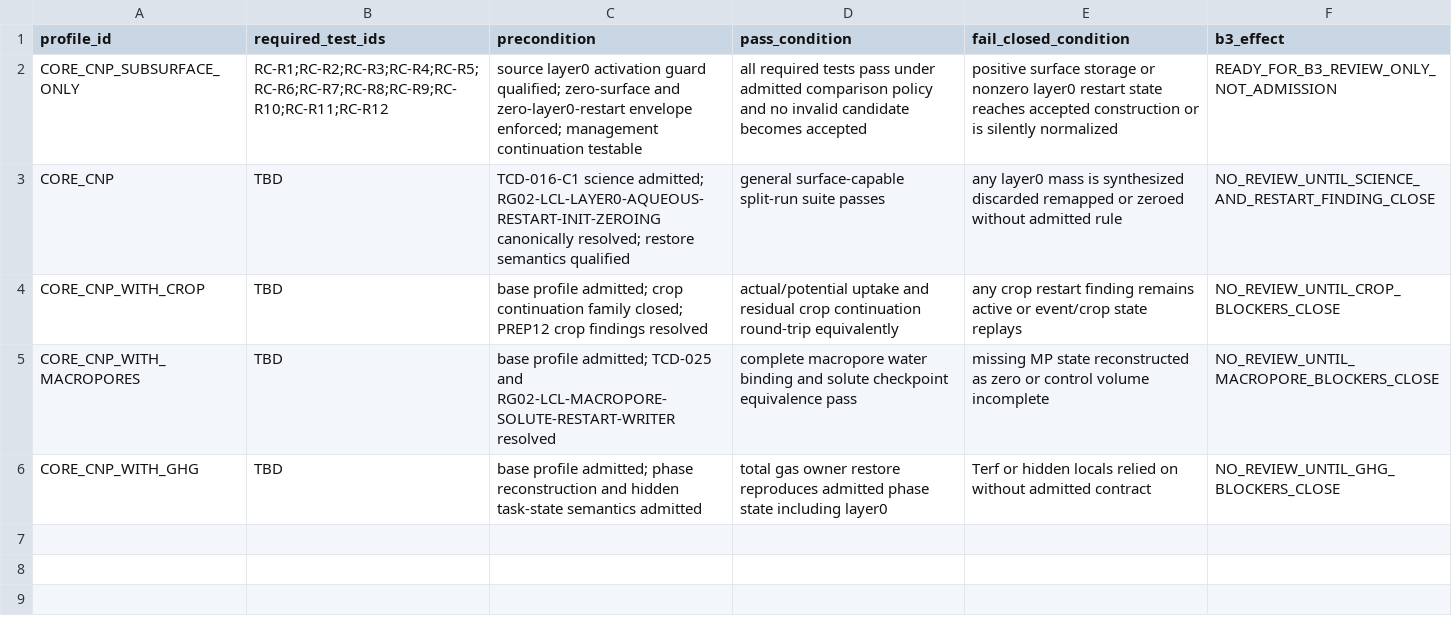
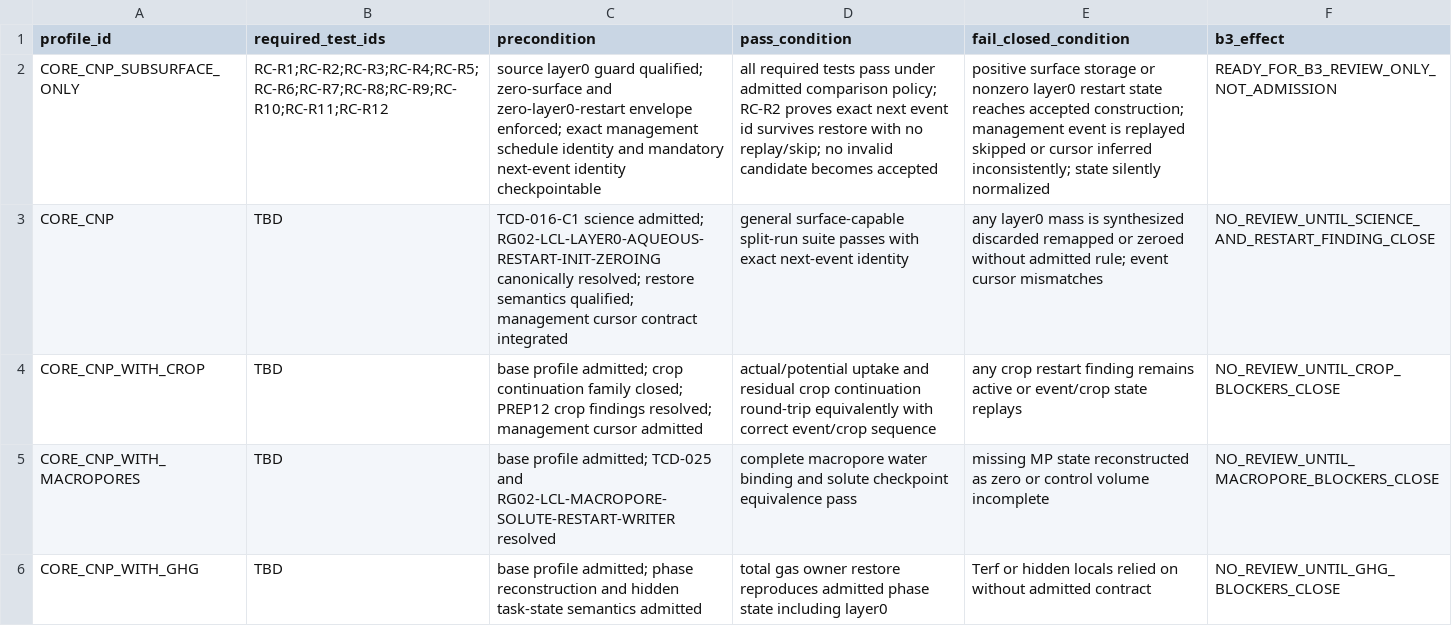
Before and after one commit to abhedwig-cell/ANIMO5, a CSV file: integration/animo-state/STATE_ADMISSION_TEST_MATRIX.csv, drawn as a sheet; the diff names each change by its address in the sheet, - before the commit and + after, or states it on an @@ line.

```diff
--- a/integration/animo-state/STATE_ADMISSION_TEST_MATRIX.csv
+++ b/integration/animo-state/STATE_ADMISSION_TEST_MATRIX.csv
-C2 (precondition): source layer0 activation guard qualified; zero-surface and zero-layer0-restart envelope enforced; management continuation testable
+C2 (precondition): source layer0 guard qualified; zero-surface and zero-layer0-restart envelope enforced; exact management schedule identity and mandatory next-event identity checkpointable
-D2 (pass_condition): …admitted comparison policy and no invalid…
+D2 (pass_condition): …admitted comparison policy; RC-R2 proves exact next event id survives restore with no replay/skip; no invalid…
-E2 (fail_closed_condition): …reaches accepted construction or is silently normalized
+E2 (fail_closed_condition): …reaches accepted construction; management event is replayed skipped or cursor inferred inconsistently; state silently normalized
-C3 (precondition): …restore semantics qualified
+C3 (precondition): …restore semantics qualified; management cursor contract integrated
-D3 (pass_condition): …suite passes
+D3 (pass_condition): …suite passes with exact next-event identity
-E3 (fail_closed_condition): …without admitted rule
+E3 (fail_closed_condition): …without admitted rule; event cursor mismatches
-C4 (precondition): …crop findings resolved
+C4 (precondition): …crop findings resolved; management cursor admitted
-D4 (pass_condition): …round-trip equivalently
+D4 (pass_condition): …round-trip equivalently with correct event/crop sequence
```
Also changed, not shown: integration/animo-state/PERSISTENT_STATE_MATRIX_OVERRIDES.csv, integration/animo-state/STATE_PROFILE_MATRIX.csv, 5 other files.
